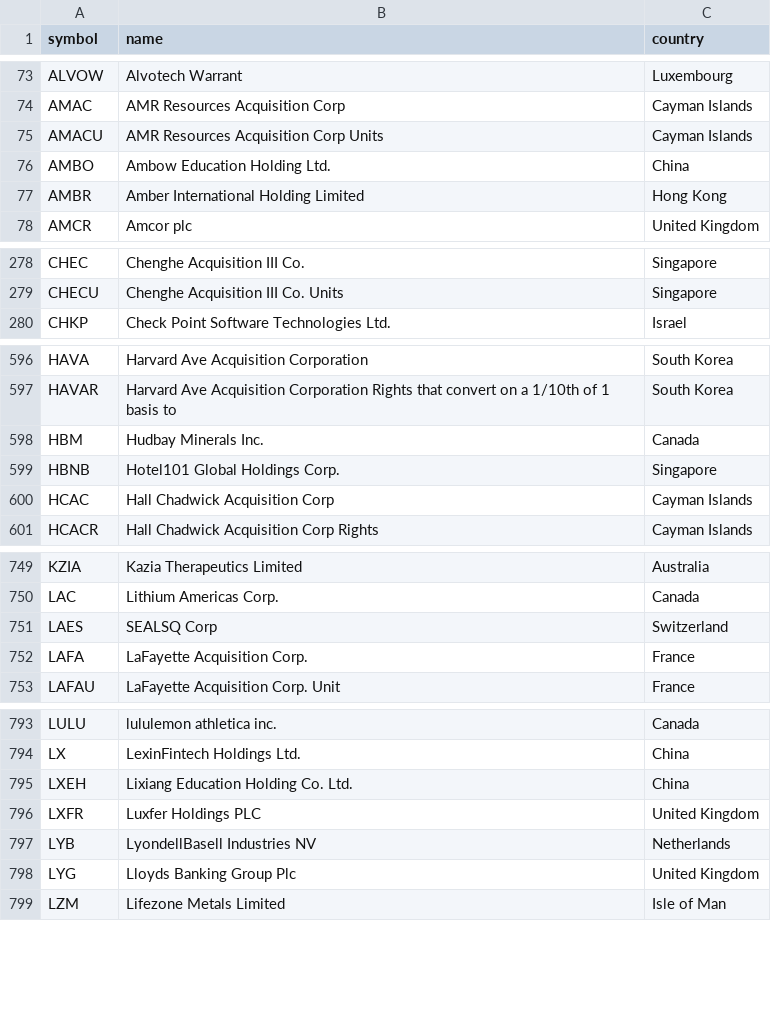
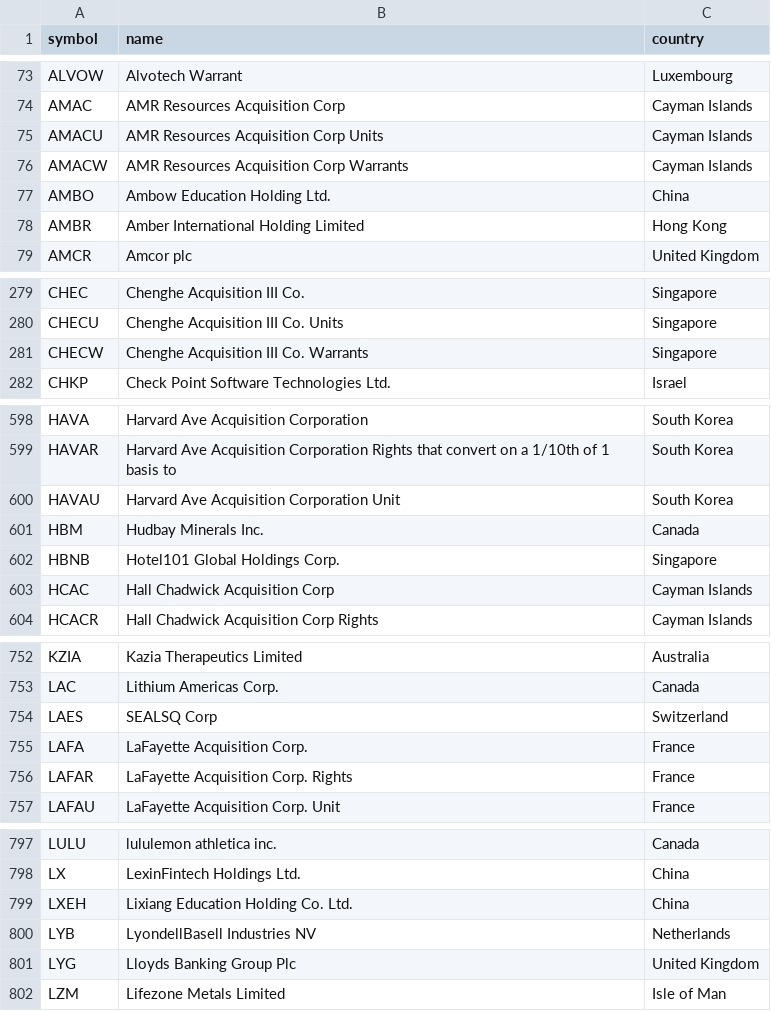
Before and after one commit to ArmoredPawn/Market-Predictor, a CSV file: data/non_us_tickers.csv, drawn as a sheet; only a part is shown, gaps mark what is left out; the diff covers the shown part only.

```diff
--- a/data/non_us_tickers.csv
+++ b/data/non_us_tickers.csv
@@ -75,2 +75,3 @@ AMAC,AMR Resources Acquisition Corp,Cayman Islands
 AMACU,AMR Resources Acquisition Corp Units,Cayman Islands
+AMACW,AMR Resources Acquisition Corp Warrants,Cayman Islands
 AMBO,Ambow Education Holding Ltd.,China
@@ -279,2 +280,3 @@ CHEC,Chenghe Acquisition III Co.,Singapore
 CHECU,Chenghe Acquisition III Co. Units,Singapore
+CHECW,Chenghe Acquisition III Co. Warrants,Singapore
 CHKP,Check Point Software Technologies Ltd.,Israel
@@ -597,2 +599,3 @@ HAVA,Harvard Ave Acquisition Corporation,South Korea
 HAVAR,Harvard Ave Acquisition Corporation Rights that convert on a 1/10th of 1 basis to,South Korea
+HAVAU,Harvard Ave Acquisition Corporation Unit,South Korea
 HBM,Hudbay Minerals Inc.,Canada
@@ -752,2 +755,3 @@ LAES,SEALSQ Corp,Switzerland
 LAFA,LaFayette Acquisition Corp.,France
+LAFAR,LaFayette Acquisition Corp. Rights,France
 LAFAU,LaFayette Acquisition Corp. Unit,France
@@ -795,3 +799,2 @@ LX,LexinFintech Holdings Ltd.,China
 LXEH,Lixiang Education Holding Co. Ltd.,China
-LXFR,Luxfer Holdings PLC,United Kingdom
 LYB,LyondellBasell Industries NV,Netherlands
```
Also changed, not shown: 7 added rows and 2 removed rows elsewhere in this file, data/us_tickers.csv.
